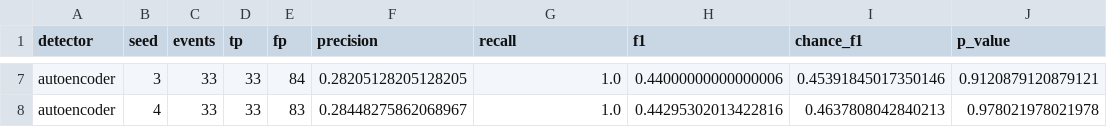
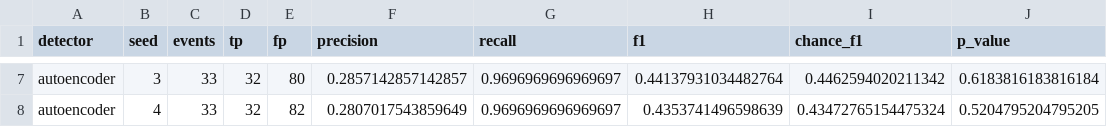
Before and after one commit to patrickresearch/anomaly_detection_sensor, a CSV file: results/skab_pooled.csv, drawn as a sheet; only a part is shown, gaps mark what is left out; the diff covers the shown part only; the diff names each change by its address in the sheet, - before the commit and + after, or states it on an @@ line.

```diff
--- a/results/skab_pooled.csv
+++ b/results/skab_pooled.csv
-D7:D8 (tp): 33
+D7:D8 (tp): 32
-E7 (fp): 84
+E7 (fp): 80
-F7 (precision): 0.28205128205128205
+F7 (precision): 0.2857142857142857
-G7:G8 (recall): 1.0
+G7:G8 (recall): 0.9696969696969697
-H7 (f1): 0.44000000000000006
+H7 (f1): 0.44137931034482764
-I7 (chance_f1): 0.45391845017350146
+I7 (chance_f1): 0.4462594020211342
-J7 (p_value): 0.9120879120879121
+J7 (p_value): 0.6183816183816184
-E8 (fp): 83
+E8 (fp): 82
-F8 (precision): 0.28448275862068967
+F8 (precision): 0.2807017543859649
-H8 (f1): 0.44295302013422816
+H8 (f1): 0.4353741496598639
-I8 (chance_f1): 0.4637808042840213
+I8 (chance_f1): 0.43472765154475324
-J8 (p_value): 0.978021978021978
+J8 (p_value): 0.5204795204795205
```
Also changed, not shown: 35 edited cells elsewhere in this file, results/skab_attribution.csv, results/skab_injection.csv, 22 other files.
